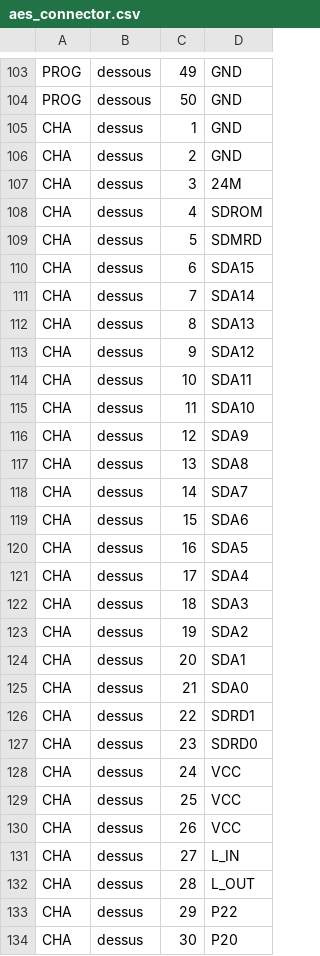
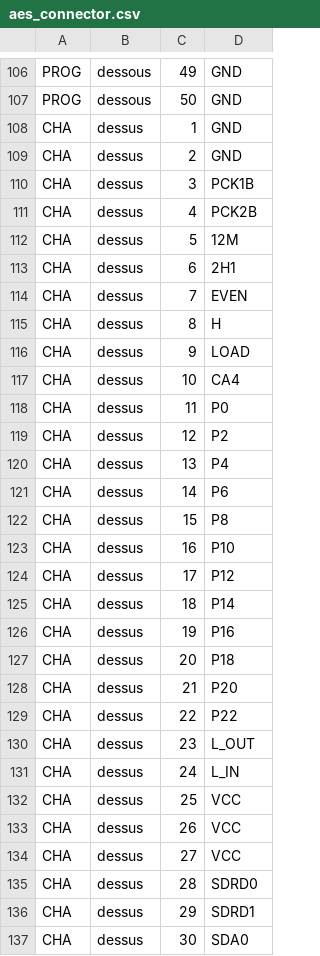
Before and after one commit to DocteurPCB/SDAES, a CSV file: hardware/aes_connector.csv, drawn as a sheet; only a part is shown, gaps mark what is left out; the diff covers the shown part only.

```diff
--- a/hardware/aes_connector.csv
+++ b/hardware/aes_connector.csv
@@ -106,29 +109,29 @@ CHA,dessus,1,GND
 CHA,dessus,2,GND
-CHA,dessus,3,24M
-CHA,dessus,4,SDROM
-CHA,dessus,5,SDMRD
-CHA,dessus,6,SDA15
-CHA,dessus,7,SDA14
-CHA,dessus,8,SDA13
-CHA,dessus,9,SDA12
-CHA,dessus,10,SDA11
-CHA,dessus,11,SDA10
-CHA,dessus,12,SDA9
-CHA,dessus,13,SDA8
-CHA,dessus,14,SDA7
-CHA,dessus,15,SDA6
-CHA,dessus,16,SDA5
-CHA,dessus,17,SDA4
-CHA,dessus,18,SDA3
-CHA,dessus,19,SDA2
-CHA,dessus,20,SDA1
-CHA,dessus,21,SDA0
-CHA,dessus,22,SDRD1
-CHA,dessus,23,SDRD0
-CHA,dessus,24,VCC
+CHA,dessus,3,PCK1B
+CHA,dessus,4,PCK2B
+CHA,dessus,5,12M
+CHA,dessus,6,2H1
+CHA,dessus,7,EVEN
+CHA,dessus,8,H
+CHA,dessus,9,LOAD
+CHA,dessus,10,CA4
+CHA,dessus,11,P0
+CHA,dessus,12,P2
+CHA,dessus,13,P4
+CHA,dessus,14,P6
+CHA,dessus,15,P8
+CHA,dessus,16,P10
+CHA,dessus,17,P12
+CHA,dessus,18,P14
+CHA,dessus,19,P16
+CHA,dessus,20,P18
+CHA,dessus,21,P20
+CHA,dessus,22,P22
+CHA,dessus,23,L_OUT
+CHA,dessus,24,L_IN
 CHA,dessus,25,VCC
 CHA,dessus,26,VCC
-CHA,dessus,27,L_IN
-CHA,dessus,28,L_OUT
-CHA,dessus,29,P22
-CHA,dessus,30,P20
+CHA,dessus,27,VCC
+CHA,dessus,28,SDRD0
+CHA,dessus,29,SDRD1
+CHA,dessus,30,SDA0
```
Also changed, not shown: 4 added rows, 1 removed row and 64 edited cells elsewhere in this file, 31 other files.
